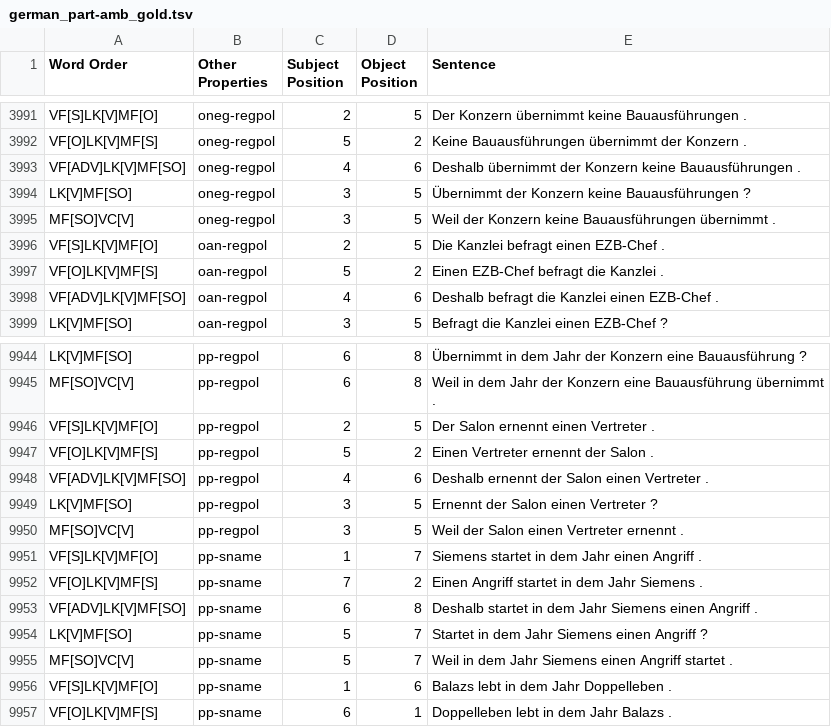
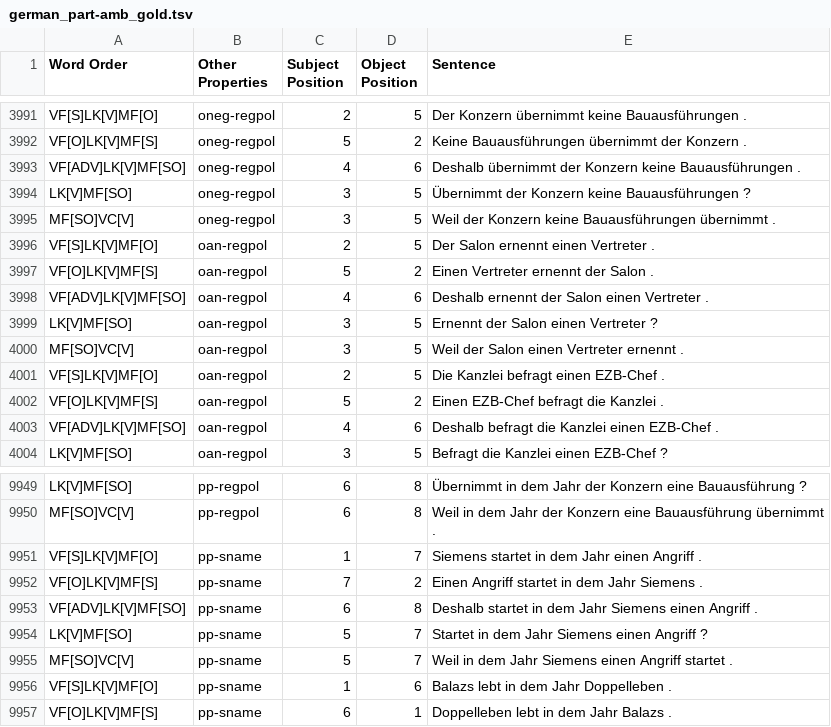
Before and after one commit to DiveFish/SORTS, a TSV file: german/gold/german_part-amb_gold.tsv, drawn as a sheet; only a part is shown, gaps mark what is left out; removed rows and columns are numbered as before the commit, all else as after; the diff names each change by its address in the sheet, - before the commit and + after, or states it on an @@ line.

Commit message:
Fixed property for german part-amb oan-regpol sentence

```diff
--- a/german/gold/german_part-amb_gold.tsv
+++ b/german/gold/german_part-amb_gold.tsv
+row 3996: VF[S]LK[V]MF[O] | oan-regpol | 2 | 5 | Der Salon ernennt einen Vertreter .
+row 3997: VF[O]LK[V]MF[S] | oan-regpol | 5 | 2 | Einen Vertreter ernennt der Salon .
+row 3998: VF[ADV]LK[V]MF[SO] | oan-regpol | 4 | 6 | Deshalb ernennt der Salon einen Vertreter .
+row 3999: LK[V]MF[SO] | oan-regpol | 3 | 5 | Ernennt der Salon einen Vertreter ?
+row 4000: MF[SO]VC[V] | oan-regpol | 3 | 5 | Weil der Salon einen Vertreter ernennt .
-row 9946: VF[S]LK[V]MF[O] | pp-regpol | 2 | 5 | Der Salon ernennt einen Vertreter .
-row 9947: VF[O]LK[V]MF[S] | pp-regpol | 5 | 2 | Einen Vertreter ernennt der Salon .
-row 9948: VF[ADV]LK[V]MF[SO] | pp-regpol | 4 | 6 | Deshalb ernennt der Salon einen Vertreter .
-row 9949: LK[V]MF[SO] | pp-regpol | 3 | 5 | Ernennt der Salon einen Vertreter ?
-row 9950: MF[SO]VC[V] | pp-regpol | 3 | 5 | Weil der Salon einen Vertreter ernennt .
```
Also changed, not shown: 4 other files.
